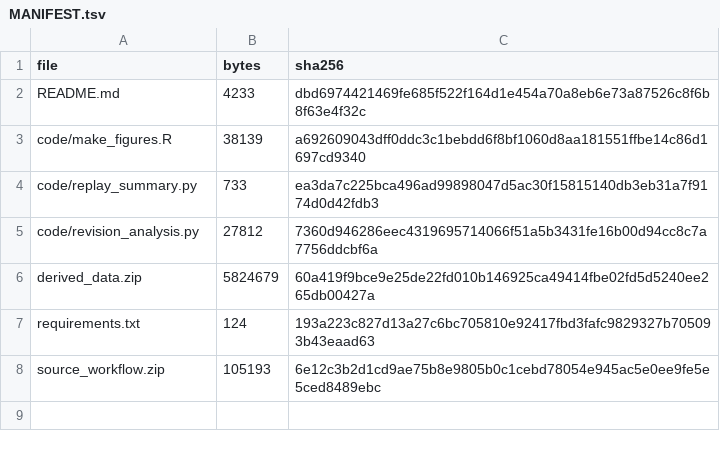
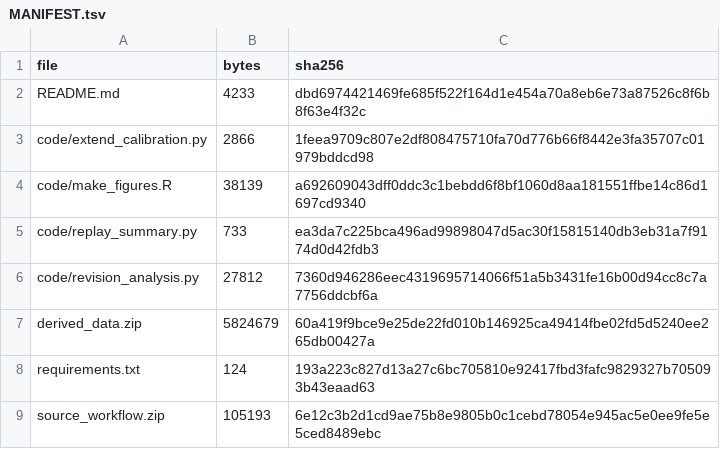
Before and after one commit to azusakou/Baseline-Transcriptomes-Encode-Context-Dependent-Perturbation-Outcomes, a TSV file: MANIFEST.tsv, drawn as a sheet; the diff names each change by its address in the sheet, - before the commit and + after, or states it on an @@ line.

Commit message:
Add source-data calibration reconstruction entry point

```diff
--- a/MANIFEST.tsv
+++ b/MANIFEST.tsv
+row 3: code/extend_calibration.py | 2866 | 1feea9709c807e2df808475710fa70d776b66f8442e3fa35707c01979bddcd98
```
Also changed, not shown: 1 other file.
